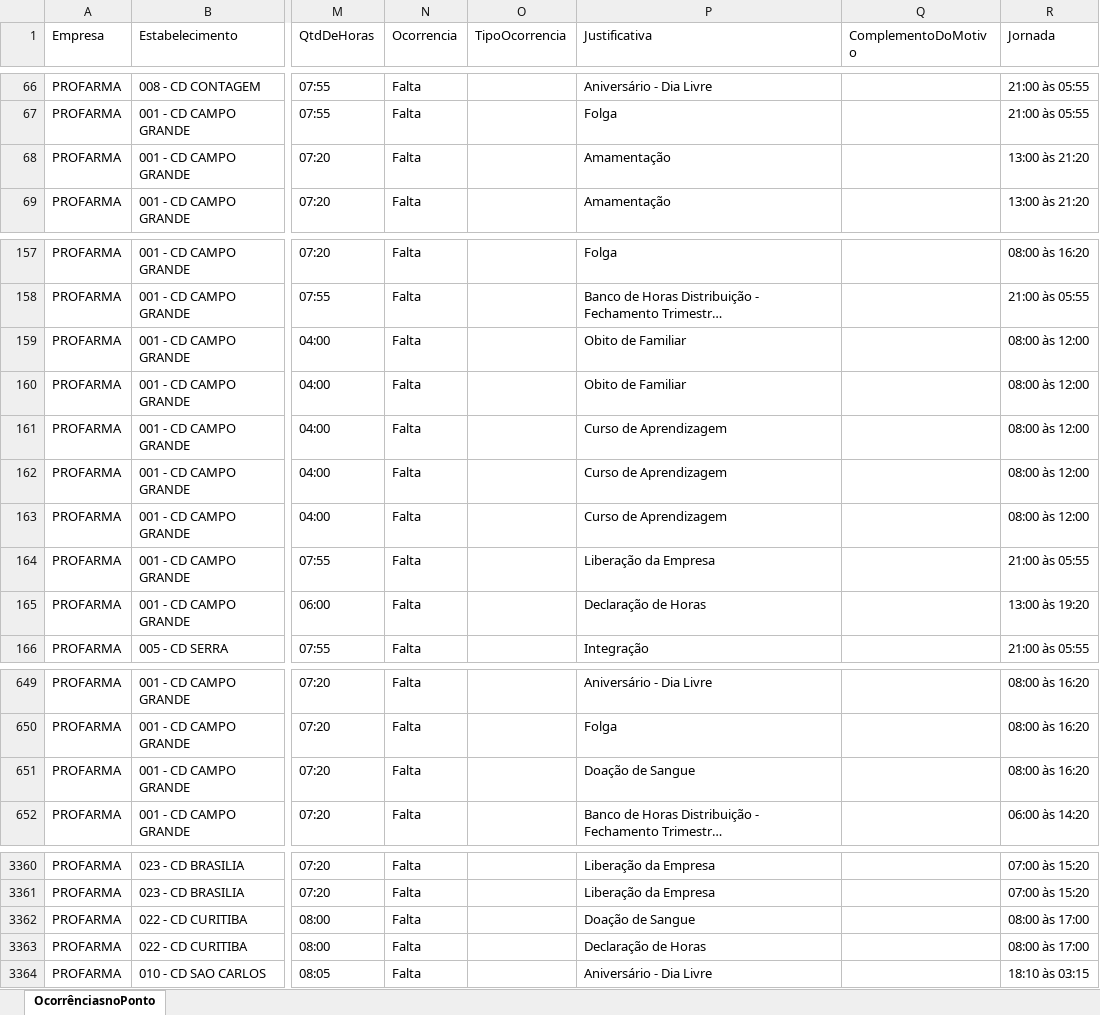
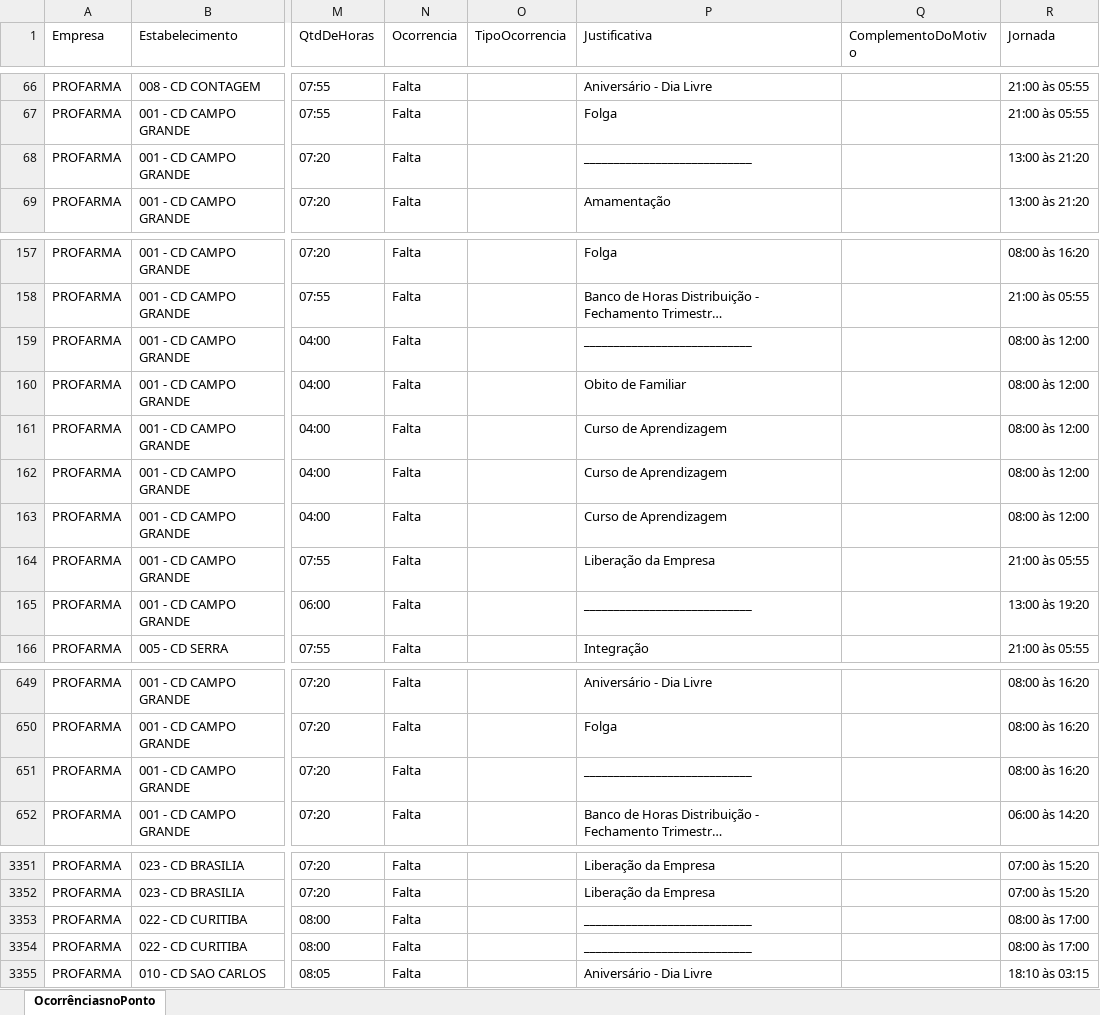
Before and after one commit to oliveirafabio8813-design/meu-dashboard-profarma, an Excel workbook: Relatorio_OcorrenciasNoPonto.xlsx, sheet OcorrênciasnoPonto, drawn as a sheet; only a part is shown, gaps mark what is left out; long unchanged cells end in …; values as stored, in another font and other column widths than the file's, no borders; table styles not drawn; addresses are those after the commit; the diff covers the shown part only; the diff names each change by its address in the sheet, - before the commit and + after, or states it on an @@ line.

```diff
--- a/Relatorio_OcorrenciasNoPonto.xlsx (sheet OcorrênciasnoPonto)
+++ b/Relatorio_OcorrenciasNoPonto.xlsx (sheet OcorrênciasnoPonto)
-P68 (Justificativa): Amamentação
+P68 (Justificativa): ____________________________
-P159 (Justificativa): Obito de Familiar
+P159 (Justificativa): ____________________________
-P165 (Justificativa): Declaração de Horas
+P165 (Justificativa): ____________________________
-P651 (Justificativa): Doação de Sangue
+P651 (Justificativa): ____________________________
-P3353 (Justificativa): Doação de Sangue
+P3353 (Justificativa): ____________________________
-P3354 (Justificativa): Declaração de Horas
+P3354 (Justificativa): ____________________________
```
Also changed, not shown: 10 removed rows and 15 edited cells elsewhere in this sheet.
